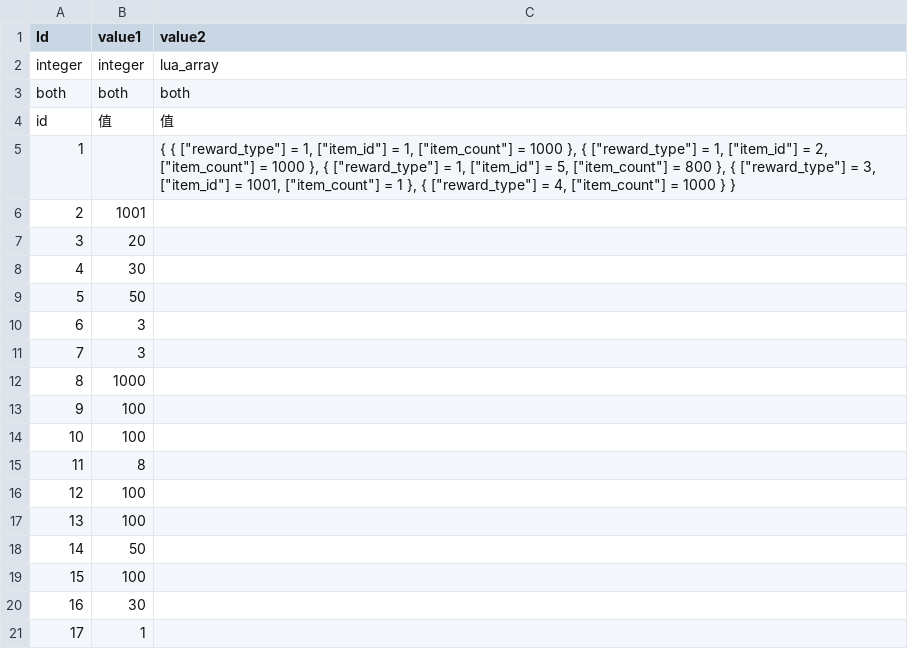
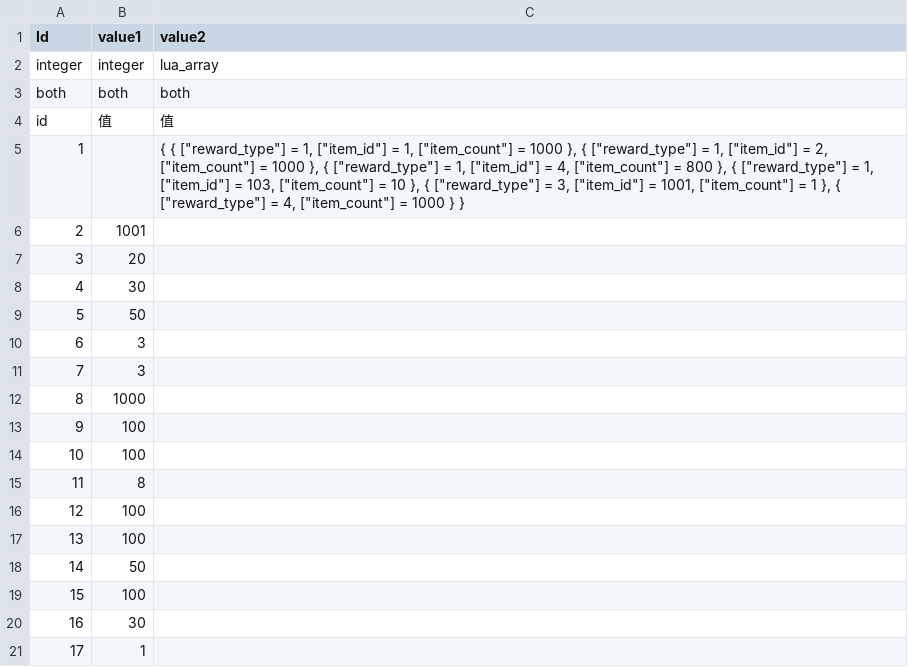
Before and after one commit to literwave/game_common, a TSV file: tsv/Global.tsv, drawn as a sheet.

```diff
--- a/tsv/Global.tsv
+++ b/tsv/Global.tsv
@@ -4,3 +4,3 @@ both	both	both
 id	值	值
-1		"{ { [""reward_type""] = 1, [""item_id""] = 1, [""item_count""] = 1000 }, { [""reward_type""] = 1, [""item_id""] = 2, [""item_count""] = 1000 }, { [""reward_type""] = 1, [""item_id""] = 5, [""item_count""] = 800 }, { [""reward_type""] = 3, [""item_id""] = 1001, [""item_count""] = 1 }, { [""reward_type""] = 4, [""item_count""] = 1000 } }"
+1		"{ { [""reward_type""] = 1, [""item_id""] = 1, [""item_count""] = 1000 }, { [""reward_type""] = 1, [""item_id""] = 2, [""item_count""] = 1000 }, { [""reward_type""] = 1, [""item_id""] = 4, [""item_count""] = 800 }, { [""reward_type""] = 1, [""item_id""] = 103, [""item_count""] = 10 }, { [""reward_type""] = 3, [""item_id""] = 1001, [""item_count""] = 1 }, { [""reward_type""] = 4, [""item_count""] = 1000 } }"
 2	1001	
```
Also changed, not shown: tsv/Activity.tsv, tsv/Hero.tsv, 37 other files.
